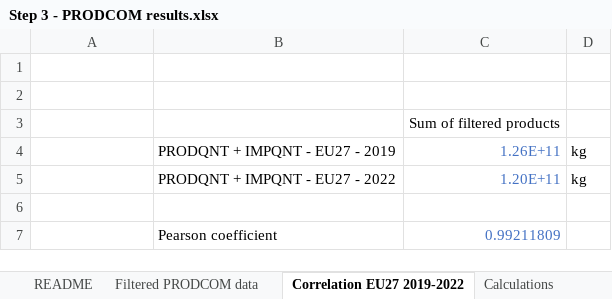
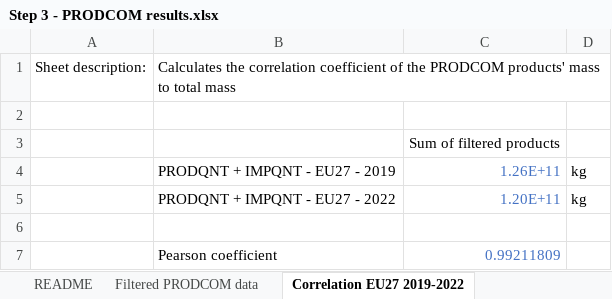
Before and after one commit to nicolnt/screen-lca-paper-supplementary-code, an Excel workbook: Article_data/Step 3 - PRODCOM results.xlsx, sheet Correlation EU27 2019-2022, drawn as a sheet; values as stored, in another font and other column widths than the file's, no borders; the diff names each change by its address in the sheet, - before the commit and + after, or states it on an @@ line.

```diff
--- a/Article_data/Step 3 - PRODCOM results.xlsx (sheet Correlation EU27 2019-2022)
+++ b/Article_data/Step 3 - PRODCOM results.xlsx (sheet Correlation EU27 2019-2022)
-row 1: (empty)
+row 1: Sheet description: | Calculates the correlation coefficient of the PRODCOM products' mass to total mass
```
Also changed, not shown: sheet README, sheet References, other sheet tabs, formulas that keep their value, 2 other files.
